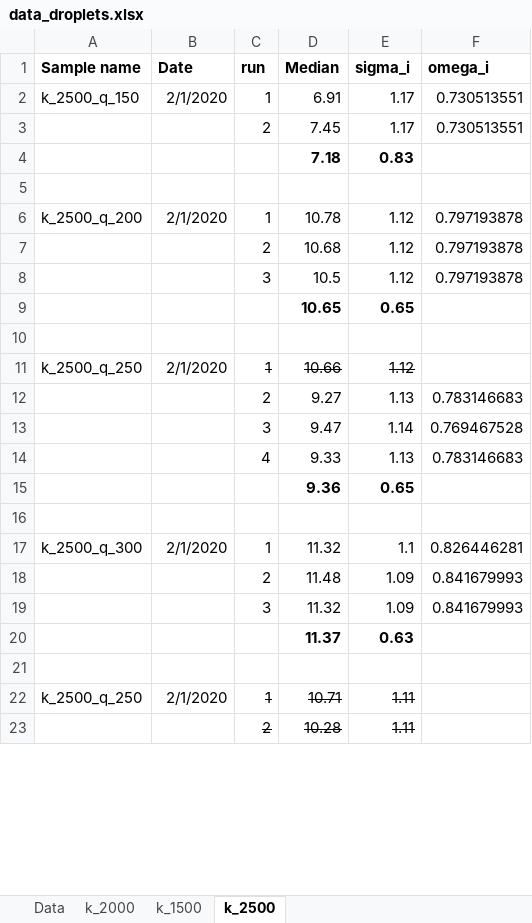
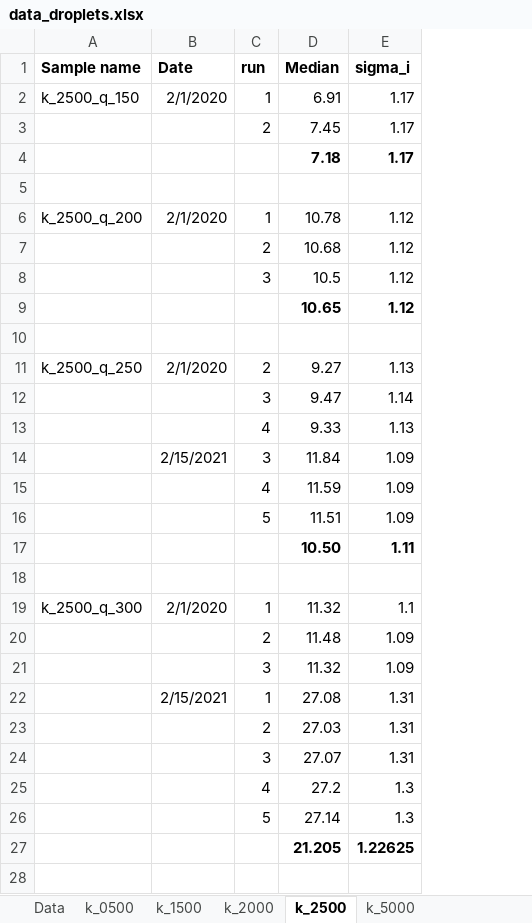
Before and after one commit to oliverloehmann/log_norm_fit, an Excel workbook: data_droplets.xlsx, sheet k_2500, drawn as a sheet; only a part is shown; values as stored, in another font and other column widths than the file's, no borders; removed rows and columns are numbered as before the commit, all else as after; the diff covers the shown part only; the diff names each change by its address in the sheet, - before the commit and + after, or states it on an @@ line.

Commit message:
Data filter and further fit added

```diff
--- a/data_droplets.xlsx (sheet k_2500)
+++ b/data_droplets.xlsx (sheet k_2500)
+sheet tab: k_0500
+sheet tab: k_5000
@@ sheet tab order changed: Data | k_0500 | k_1500 | k_2000 | k_2500 | k_5000 @@
-column F (omega_i), rows 2-8: 0.730513551 | 0.730513551 |  |  | 0.797193878 | 0.797193878 | 0.797193878; rows 13-14: 0.769467528 | 0.783146683; rows 17-19: 0.826446281 | 0.841679993 | 0.841679993
-E4 (sigma_i): 0.83
+E4 (sigma_i): 1.17
-E9 (sigma_i): 0.65
+E9 (sigma_i): 1.12
-C11 (run): 1
+C11 (run): 2
-C11:E11 strikethrough: on
+C11:E11 strikethrough: off
-D11 (Median): 10.66
+D11 (Median): 9.27
-E11 (sigma_i): 1.12
+E11 (sigma_i): 1.13
-row 12:  |  | 2 | 9.27 | 1.13 | 0.783146683
-row 15:  |  |  | 9.36 | 0.65
+row 14:  | 2/15/2021 | 3 | 11.84 | 1.09
+row 15:  |  | 4 | 11.59 | 1.09
+row 16:  |  | 5 | 11.51 | 1.09
+row 17:  |  |  | 10.50 | 1.11
-row 20:  |  |  | 11.37 | 0.63
+row 22:  | 2/15/2021 | 1 | 27.08 | 1.31
+row 23:  |  | 2 | 27.03 | 1.31
+row 24:  |  | 3 | 27.07 | 1.31
+row 25:  |  | 4 | 27.2 | 1.3
+row 26:  |  | 5 | 27.14 | 1.3
+row 27:  |  |  | 21.205 | 1.22625
-row 22: k_2500_q_250 | 2/1/2020 | 1 | 10.71 | 1.11
-row 23:  |  | 2 | 10.28 | 1.11
```
Also changed, not shown: 32 added rows and 14 edited cells elsewhere in this sheet, sheet Data, sheet k_1500, sheet k_2000, formulas that keep their value, 1 other file.
